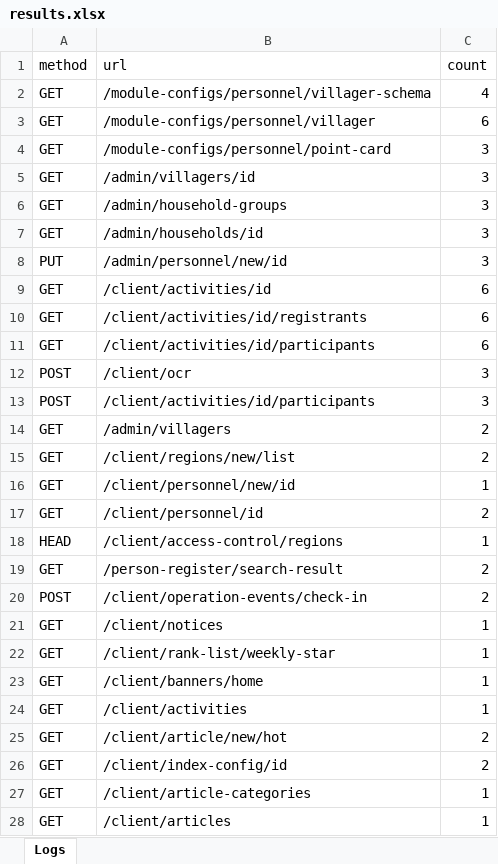
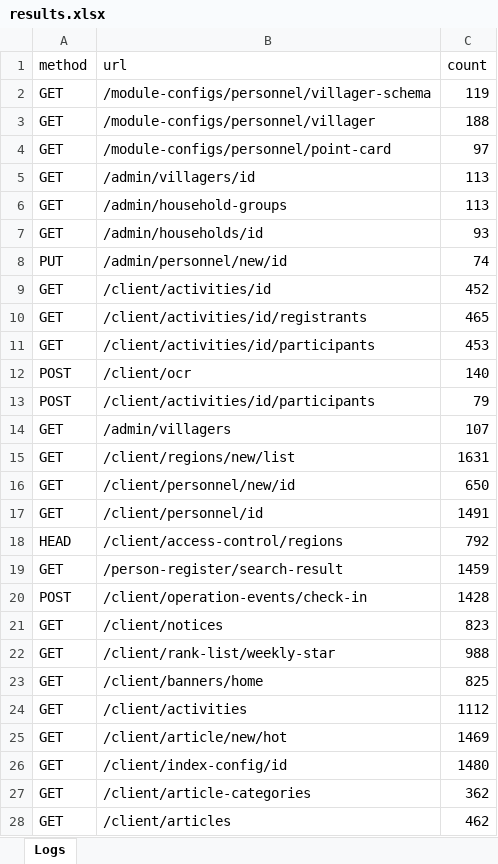
Before and after one commit to minKikii/LogAnalyse, an Excel workbook: results.xlsx, sheet Logs, drawn as a sheet; only a part is shown; values as stored, in another font and other column widths than the file's, no borders; the diff covers the shown part only; the diff names each change by its address in the sheet, - before the commit and + after, or states it on an @@ line.

```diff
--- a/results.xlsx (sheet Logs)
+++ b/results.xlsx (sheet Logs)
-C2 (count): 4
+C2 (count): 119
-C3 (count): 6
+C3 (count): 188
-C4 (count): 3
+C4 (count): 97
-C5:C6 (count): 3
+C5:C6 (count): 113
-C7 (count): 3
+C7 (count): 93
-C8 (count): 3
+C8 (count): 74
-C9 (count): 6
+C9 (count): 452
-C10 (count): 6
+C10 (count): 465
-C11 (count): 6
+C11 (count): 453
-C12 (count): 3
+C12 (count): 140
-C13 (count): 3
+C13 (count): 79
-C14 (count): 2
+C14 (count): 107
-C15 (count): 2
+C15 (count): 1631
-C16 (count): 1
+C16 (count): 650
-C17 (count): 2
+C17 (count): 1491
-C18 (count): 1
+C18 (count): 792
-C19 (count): 2
+C19 (count): 1459
-C20 (count): 2
+C20 (count): 1428
-C21 (count): 1
+C21 (count): 823
-C22 (count): 1
+C22 (count): 988
-C23 (count): 1
+C23 (count): 825
-C24 (count): 1
+C24 (count): 1112
-C25 (count): 2
+C25 (count): 1469
-C26 (count): 2
+C26 (count): 1480
-C27 (count): 1
+C27 (count): 362
-C28 (count): 1
+C28 (count): 462
```
Also changed, not shown: 104 added rows and 10 edited cells elsewhere in this sheet, req_summary.xlsx, 2 other files.
